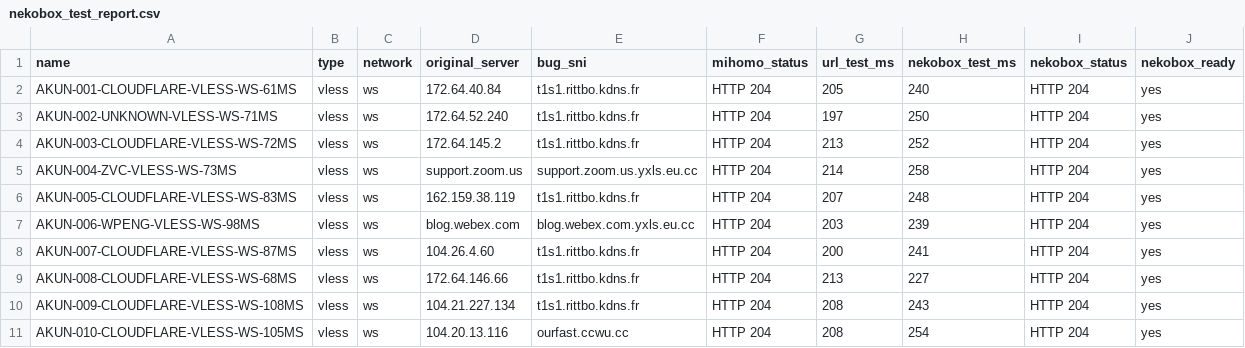
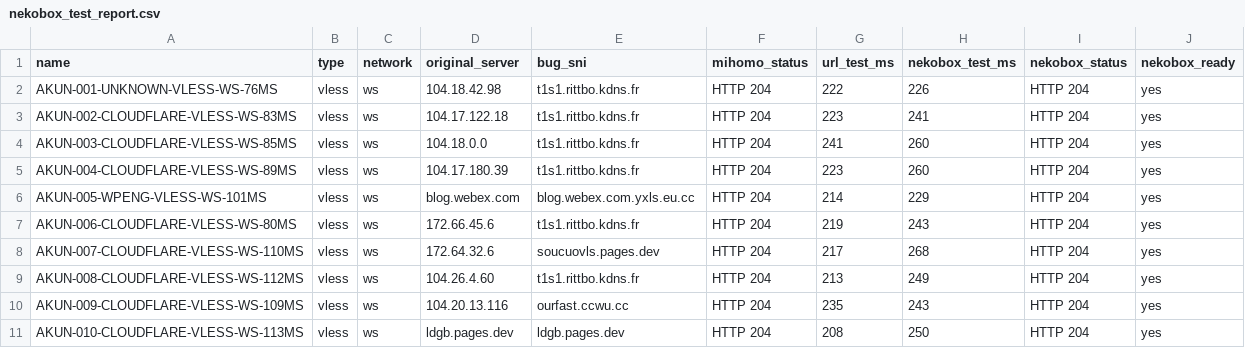
Before and after one commit to adiorany3/ConvertYAML, a CSV file: nekobox_test_report.csv, drawn as a sheet.

```diff
--- a/nekobox_test_report.csv
+++ b/nekobox_test_report.csv
@@ -1,11 +1,11 @@
 name,type,network,original_server,bug_sni,mihomo_status,url_test_ms,nekobox_test_ms,nekobox_status,nekobox_ready
-AKUN-001-CLOUDFLARE-VLESS-WS-61MS,vless,ws,172.64.40.84,t1s1.rittbo.kdns.fr,HTTP 204,205,240,HTTP 204,yes
-AKUN-002-UNKNOWN-VLESS-WS-71MS,vless,ws,172.64.52.240,t1s1.rittbo.kdns.fr,HTTP 204,197,250,HTTP 204,yes
-AKUN-003-CLOUDFLARE-VLESS-WS-72MS,vless,ws,172.64.145.2,t1s1.rittbo.kdns.fr,HTTP 204,213,252,HTTP 204,yes
-AKUN-004-ZVC-VLESS-WS-73MS,vless,ws,support.zoom.us,support.zoom.us.yxls.eu.cc,HTTP 204,214,258,HTTP 204,yes
-AKUN-005-CLOUDFLARE-VLESS-WS-83MS,vless,ws,162.159.38.119,t1s1.rittbo.kdns.fr,HTTP 204,207,248,HTTP 204,yes
-AKUN-006-WPENG-VLESS-WS-98MS,vless,ws,blog.webex.com,blog.webex.com.yxls.eu.cc,HTTP 204,203,239,HTTP 204,yes
-AKUN-007-CLOUDFLARE-VLESS-WS-87MS,vless,ws,104.26.4.60,t1s1.rittbo.kdns.fr,HTTP 204,200,241,HTTP 204,yes
-AKUN-008-CLOUDFLARE-VLESS-WS-68MS,vless,ws,172.64.146.66,t1s1.rittbo.kdns.fr,HTTP 204,213,227,HTTP 204,yes
-AKUN-009-CLOUDFLARE-VLESS-WS-108MS,vless,ws,104.21.227.134,t1s1.rittbo.kdns.fr,HTTP 204,208,243,HTTP 204,yes
-AKUN-010-CLOUDFLARE-VLESS-WS-105MS,vless,ws,104.20.13.116,ourfast.ccwu.cc,HTTP 204,208,254,HTTP 204,yes
+AKUN-001-UNKNOWN-VLESS-WS-76MS,vless,ws,104.18.42.98,t1s1.rittbo.kdns.fr,HTTP 204,222,226,HTTP 204,yes
+AKUN-002-CLOUDFLARE-VLESS-WS-83MS,vless,ws,104.17.122.18,t1s1.rittbo.kdns.fr,HTTP 204,223,241,HTTP 204,yes
+AKUN-003-CLOUDFLARE-VLESS-WS-85MS,vless,ws,104.18.0.0,t1s1.rittbo.kdns.fr,HTTP 204,241,260,HTTP 204,yes
+AKUN-004-CLOUDFLARE-VLESS-WS-89MS,vless,ws,104.17.180.39,t1s1.rittbo.kdns.fr,HTTP 204,223,260,HTTP 204,yes
+AKUN-005-WPENG-VLESS-WS-101MS,vless,ws,blog.webex.com,blog.webex.com.yxls.eu.cc,HTTP 204,214,229,HTTP 204,yes
+AKUN-006-CLOUDFLARE-VLESS-WS-80MS,vless,ws,172.66.45.6,t1s1.rittbo.kdns.fr,HTTP 204,219,243,HTTP 204,yes
+AKUN-007-CLOUDFLARE-VLESS-WS-110MS,vless,ws,172.64.32.6,soucuovls.pages.dev,HTTP 204,217,268,HTTP 204,yes
+AKUN-008-CLOUDFLARE-VLESS-WS-112MS,vless,ws,104.26.4.60,t1s1.rittbo.kdns.fr,HTTP 204,213,249,HTTP 204,yes
+AKUN-009-CLOUDFLARE-VLESS-WS-109MS,vless,ws,104.20.13.116,ourfast.ccwu.cc,HTTP 204,235,243,HTTP 204,yes
+AKUN-010-CLOUDFLARE-VLESS-WS-113MS,vless,ws,ldgb.pages.dev,ldgb.pages.dev,HTTP 204,208,250,HTTP 204,yes
```
Also changed, not shown: openclash_auto_report.csv, urltest_report.csv, 10 other files.
